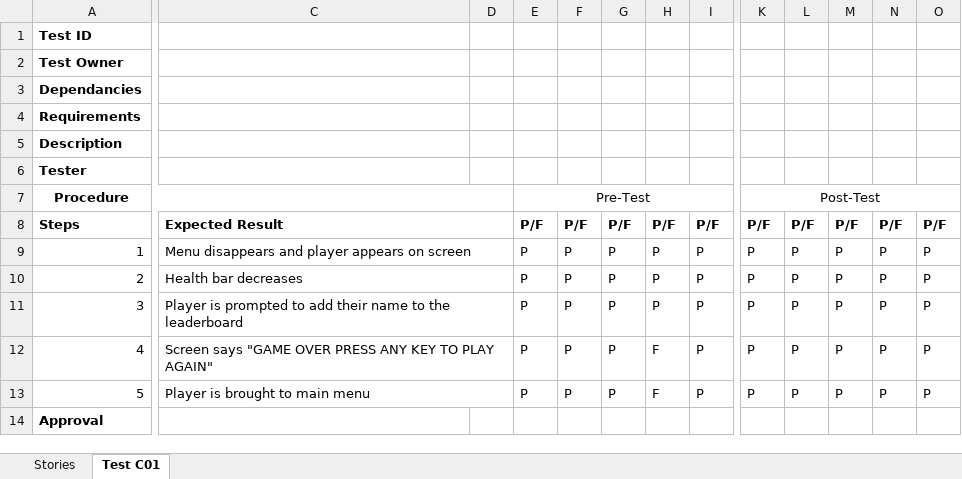
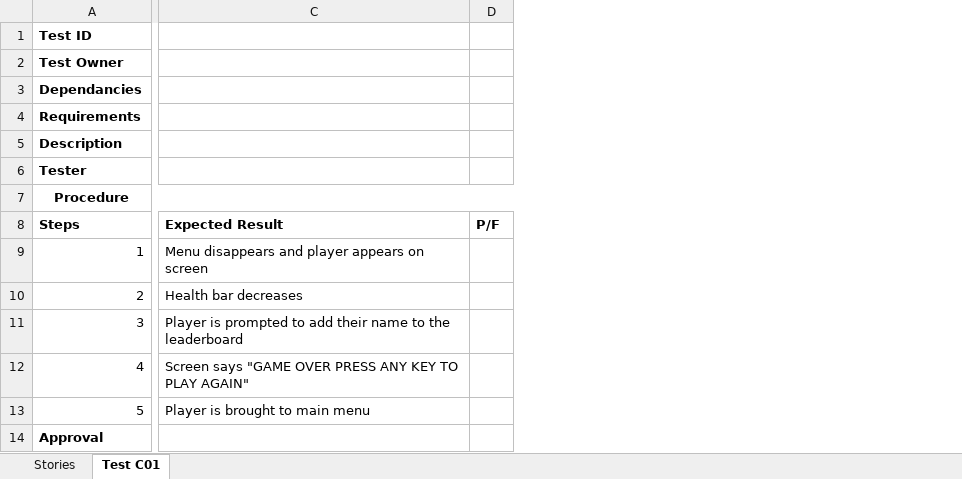
Before and after one commit to ASazhin97/WaveGame2019, an Excel workbook: C_User Dying Causes Crash.xlsx, sheet Test C01, drawn as a sheet; only a part is shown, gaps mark what is left out; values as stored, in another font and other column widths than the file's, no borders; charts and pictures not drawn; removed rows and columns are numbered as before the commit, all else as after; the diff covers the shown part only; the diff names each change by its address in the sheet, - before the commit and + after, or states it on an @@ line.

```diff
--- a/C_User Dying Causes Crash.xlsx (sheet Test C01)
+++ b/C_User Dying Causes Crash.xlsx (sheet Test C01)
-column D, empty
-column E, rows 7-13: Pre-Test | P/F | P | P | P | P | P
-column F, rows 8-13: P/F | P | P | P | P | P
-column G, rows 8-13: P/F | P | P | P | P | P
-column H, rows 8-13: P/F | P | P | P | F | F
-column I, rows 8-13: P/F | P | P | P | P | P
-column K, rows 7-13: Post-Test | P/F | P | P | P | P | P
-column L, rows 8-13: P/F | P | P | P | P | P
-column M, rows 8-13: P/F | P | P | P | P | P
-column N, rows 8-13: P/F | P | P | P | P | P
-column O, rows 8-13: P/F | P | P | P | P | P
+column D, row 8: P/F
-C8:D8 merged
-C9:D9 merged
-C10:D10 merged
-C11:D11 merged
-C12:D12 merged
-C13:D13 merged
```
Also changed, not shown: 1 removed column and 2 edited cells elsewhere in this sheet, charts or pictures, E_Pause_EasyMode.xlsx, 12 other files.
